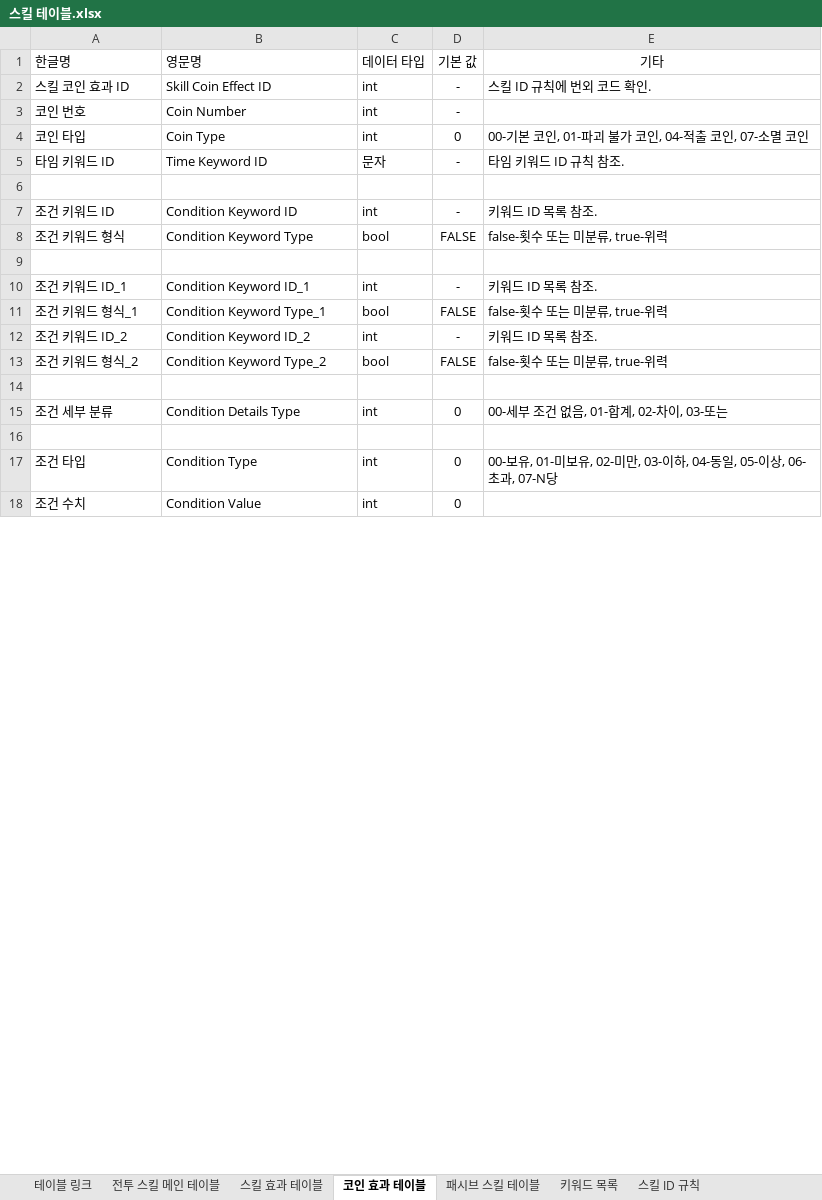
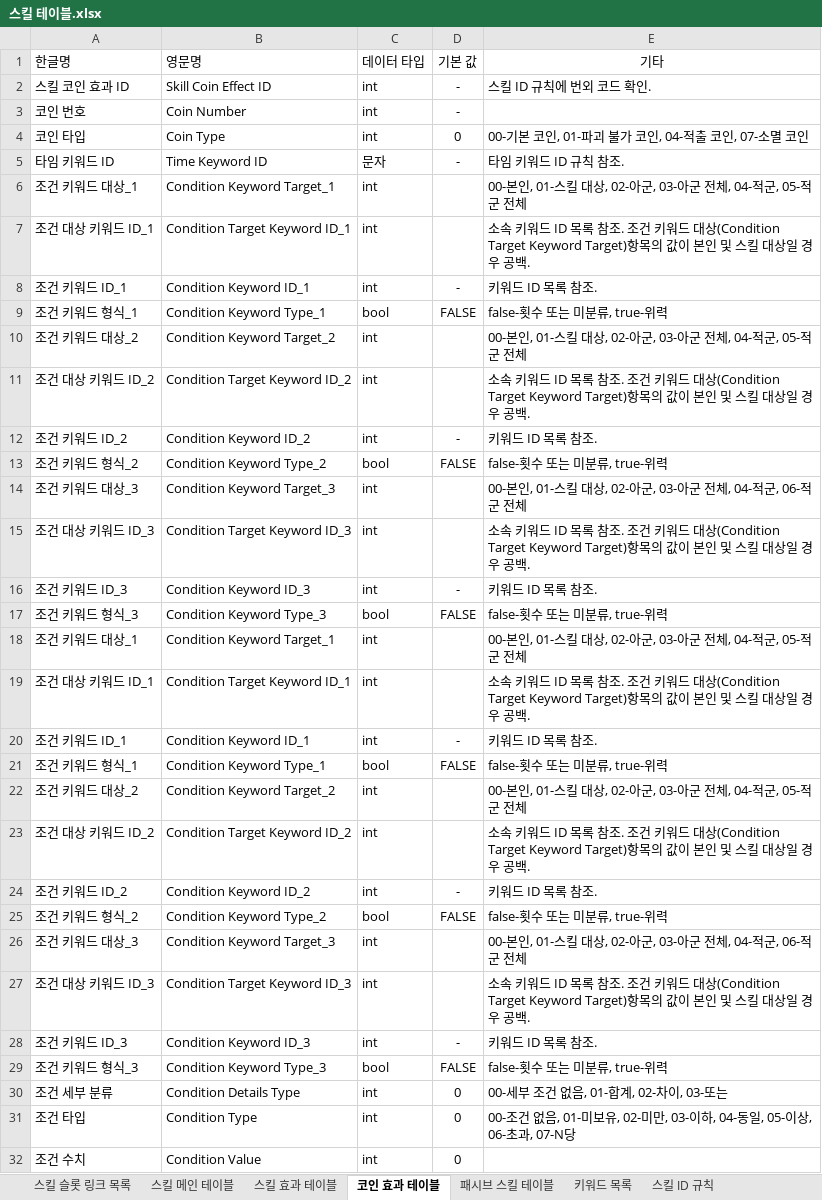
Before and after one commit to yjk0401/unityenginebasic_9th, an Excel workbook: 기획/림버스 컴퍼니/스킬 테이블.xlsx, sheet 코인 효과 테이블, drawn as a sheet; only a part is shown; values as stored, in another font and other column widths than the file's, no borders; removed rows and columns are numbered as before the commit, all else as after; the diff covers the shown part only; the diff names each change by its address in the sheet, - before the commit and + after, or states it on an @@ line.

```diff
--- a/기획/림버스 컴퍼니/스킬 테이블.xlsx (sheet 코인 효과 테이블)
+++ b/기획/림버스 컴퍼니/스킬 테이블.xlsx (sheet 코인 효과 테이블)
-sheet tab: 테이블 링크
+sheet tab: 스킬 슬롯 링크 목록
-sheet tab: 전투 스킬 메인 테이블
+sheet tab: 스킬 메인 테이블
-row 6: (empty)
+row 6: 조건 키워드 대상_1 | Condition Keyword Target_1 | int |  | 00-본인, 01-스킬 대상, 02-아군, 03-아군 전체, 04-적군, 05-적군 전체
-row 7: 조건 키워드 ID | Condition Keyword ID | int | - | 키워드 ID 목록 참조.
-row 8: 조건 키워드 형식 | Condition Keyword Type | bool | FALSE | false-횟수 또는 미분류, true-위력
-row 7: (empty)
+row 7: 조건 대상 키워드 ID_1 | Condition Target Keyword ID_1 | int |  | 소속 키워드 ID 목록 참조. 조건 키워드 대상(Condition Target Keyword Target)항목의 값이 본인 및 스킬 대상일 경우 공백.
+row 10: 조건 키워드 대상_2 | Condition Keyword Target_2 | int |  | 00-본인, 01-스킬 대상, 02-아군, 03-아군 전체, 04-적군, 05-적군 전체
+row 11: 조건 대상 키워드 ID_2 | Condition Target Keyword ID_2 | int |  | 소속 키워드 ID 목록 참조. 조건 키워드 대상(Condition Target Keyword Target)항목의 값이 본인 및 스킬 대상일 경우 공백.
-row 14: (empty)
+row 14: 조건 키워드 대상_3 | Condition Keyword Target_3 | int |  | 00-본인, 01-스킬 대상, 02-아군, 03-아군 전체, 04-적군, 06-적군 전체
+row 15: 조건 대상 키워드 ID_3 | Condition Target Keyword ID_3 | int |  | 소속 키워드 ID 목록 참조. 조건 키워드 대상(Condition Target Keyword Target)항목의 값이 본인 및 스킬 대상일 경우 공백.
+row 16: 조건 키워드 ID_3 | Condition Keyword ID_3 | int | - | 키워드 ID 목록 참조.
+row 17: 조건 키워드 형식_3 | Condition Keyword Type_3 | bool | FALSE | false-횟수 또는 미분류, true-위력
+row 18: 조건 키워드 대상_1 | Condition Keyword Target_1 | int |  | 00-본인, 01-스킬 대상, 02-아군, 03-아군 전체, 04-적군, 05-적군 전체
+row 19: 조건 대상 키워드 ID_1 | Condition Target Keyword ID_1 | int |  | 소속 키워드 ID 목록 참조. 조건 키워드 대상(Condition Target Keyword Target)항목의 값이 본인 및 스킬 대상일 경우 공백.
+row 20: 조건 키워드 ID_1 | Condition Keyword ID_1 | int | - | 키워드 ID 목록 참조.
+row 21: 조건 키워드 형식_1 | Condition Keyword Type_1 | bool | FALSE | false-횟수 또는 미분류, true-위력
+row 22: 조건 키워드 대상_2 | Condition Keyword Target_2 | int |  | 00-본인, 01-스킬 대상, 02-아군, 03-아군 전체, 04-적군, 05-적군 전체
+row 23: 조건 대상 키워드 ID_2 | Condition Target Keyword ID_2 | int |  | 소속 키워드 ID 목록 참조. 조건 키워드 대상(Condition Target Keyword Target)항목의 값이 본인 및 스킬 대상일 경우 공백.
+row 24: 조건 키워드 ID_2 | Condition Keyword ID_2 | int | - | 키워드 ID 목록 참조.
+row 25: 조건 키워드 형식_2 | Condition Keyword Type_2 | bool | FALSE | false-횟수 또는 미분류, true-위력
+row 26: 조건 키워드 대상_3 | Condition Keyword Target_3 | int |  | 00-본인, 01-스킬 대상, 02-아군, 03-아군 전체, 04-적군, 06-적군 전체
+row 27: 조건 대상 키워드 ID_3 | Condition Target Keyword ID_3 | int |  | 소속 키워드 ID 목록 참조. 조건 키워드 대상(Condition Target Keyword Target)항목의 값이 본인 및 스킬 대상일 경우 공백.
+row 28: 조건 키워드 ID_3 | Condition Keyword ID_3 | int | - | 키워드 ID 목록 참조.
+row 29: 조건 키워드 형식_3 | Condition Keyword Type_3 | bool | FALSE | false-횟수 또는 미분류, true-위력
-row 16: (empty)
-E31 (기타): 00-보유, 01-미보…
+E31 (기타): 00-조건 없음, 01-미보…
```
Also changed, not shown: 2 added rows and 5 edited cells elsewhere in this sheet, sheet 스킬 효과 테이블, sheet 스킬 ID 규칙, 기획/림버스 컴퍼니/LImbus Company (흑수 진 필두 뫼르소) 스킬 테이블.xlsx.
